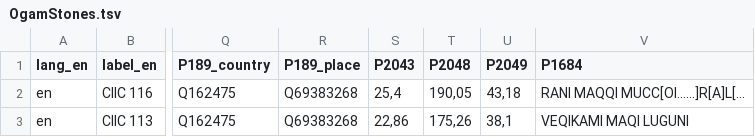
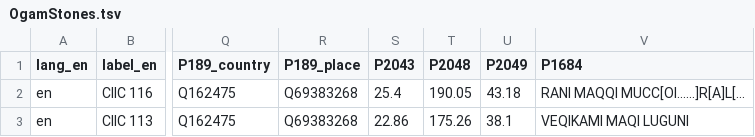
Before and after one commit to ogi-ogham/ogham-wikidata, a TSV file: OgamStones.tsv, drawn as a sheet; only a part is shown, gaps mark what is left out; the diff names each change by its address in the sheet, - before the commit and + after, or states it on an @@ line.

Commit message:
Update OgamStones.tsv

```diff
--- a/OgamStones.tsv
+++ b/OgamStones.tsv
-S2 (P2043): 25,4
+S2 (P2043): 25.4
-T2 (P2048): 190,05
+T2 (P2048): 190.05
-U2 (P2049): 43,18
+U2 (P2049): 43.18
-S3 (P2043): 22,86
+S3 (P2043): 22.86
-T3 (P2048): 175,26
+T3 (P2048): 175.26
-U3 (P2049): 38,1
+U3 (P2049): 38.1
```
